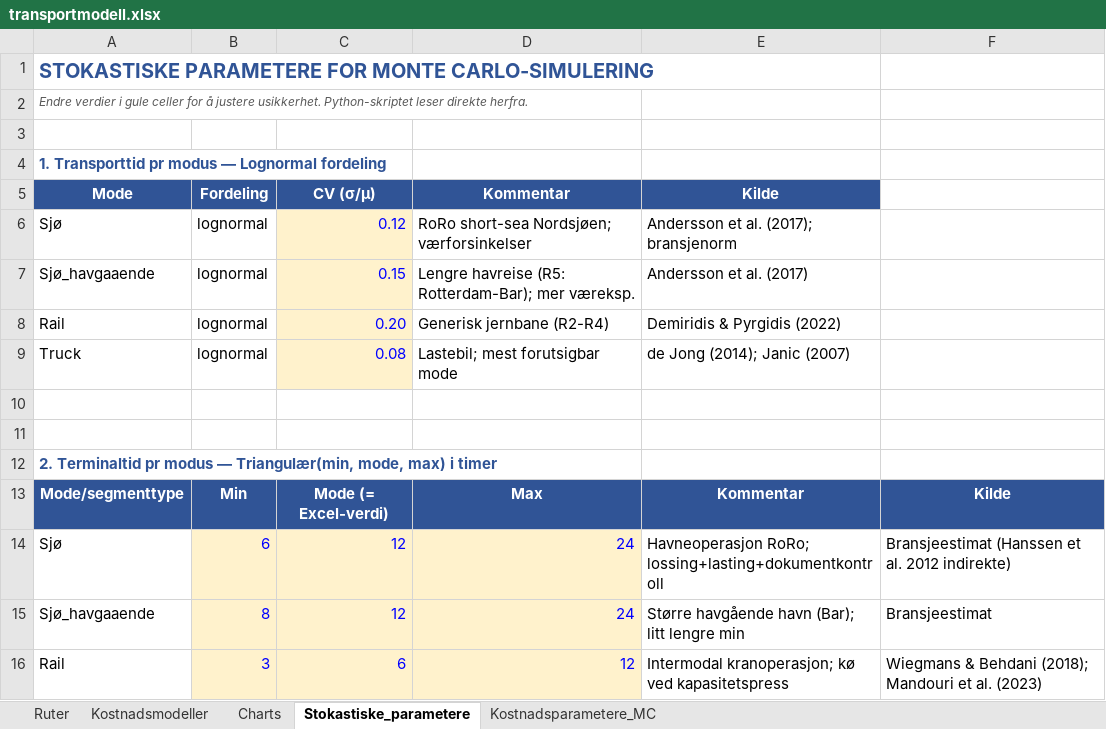
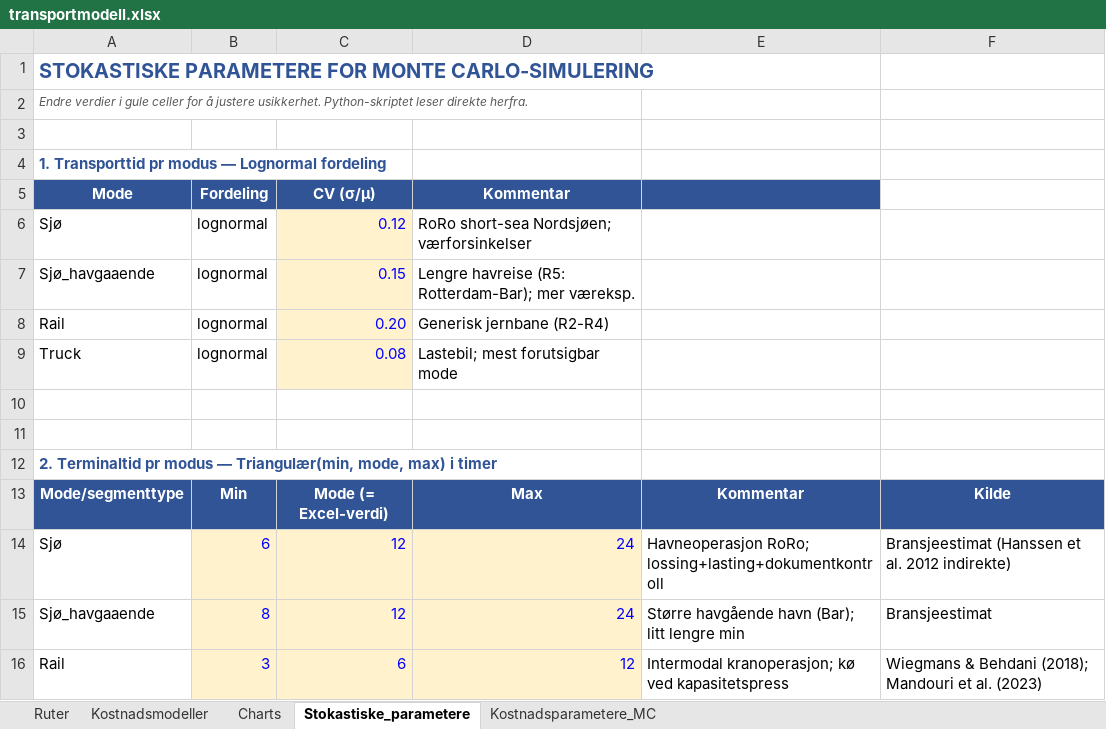
Before and after one commit to Martiobr/Transport-under-usikkerhet---Monte-Carlo, an Excel workbook: Herman_sim/bachelor_montecarlo/transportmodell.xlsx, sheet Stokastiske_parametere, drawn as a sheet; only a part is shown; values as stored, in another font and other column widths than the file's, no borders; the diff names each change by its address in the sheet, - before the commit and + after, or states it on an @@ line.

```diff
--- a/Herman_sim/bachelor_montecarlo/transportmodell.xlsx (sheet Stokastiske_parametere)
+++ b/Herman_sim/bachelor_montecarlo/transportmodell.xlsx (sheet Stokastiske_parametere)
-E5: Kilde
+E5: (empty)
-E6: Andersson et al. (2017); bransjenorm
+E6: (empty)
-E7: Andersson et al. (2017)
+E7: (empty)
-E8: Demiridis & Pyrgidis (2022)
+E8: (empty)
-E9: de Jong (2014); Janic (2007)
+E9: (empty)
```
